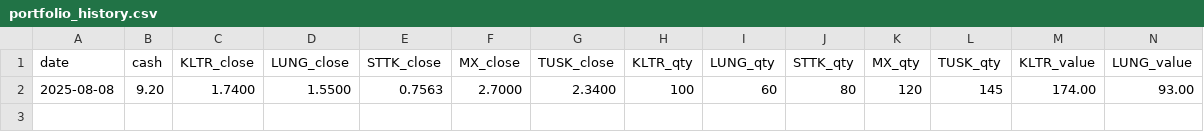
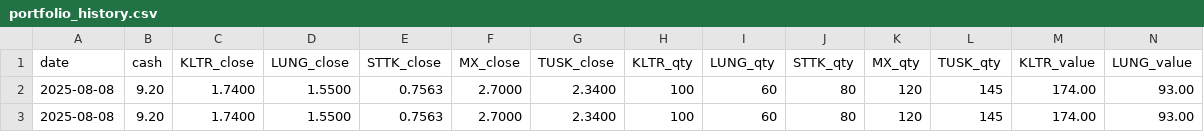
Before and after one commit to deuxfoistrois/microcap-portfolio-tracker, a CSV file: data/portfolio_history.csv, drawn as a sheet; only a part is shown; rows hold the shown columns only; the diff names each change by its address in the sheet, - before the commit and + after, or states it on an @@ line.

```diff
--- a/data/portfolio_history.csv
+++ b/data/portfolio_history.csv
+row 3: 2025-08-08 | 9.20 | 1.7400 | 1.5500 | 0.7563 | 2.7000 | 2.3400 | 100 | 60 | 80 | 120 | 145 | 174.00 | 93.00
```
